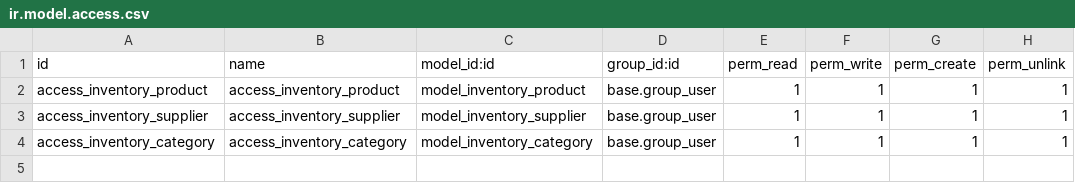
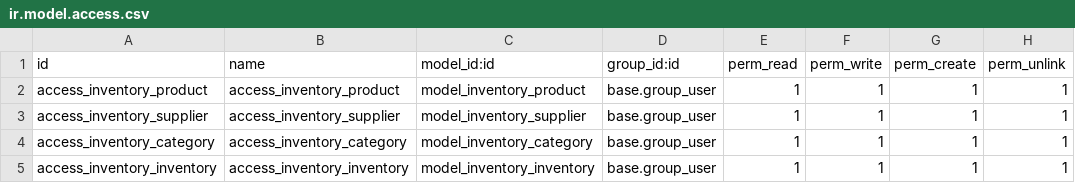
Before and after one commit to AhmedHr22/inventory_managment_odoo, a CSV file: security/ir.model.access.csv, drawn as a sheet.

Commit message:
second commits : adding some views and models

```diff
--- a/security/ir.model.access.csv
+++ b/security/ir.model.access.csv
@@ -4 +4,2 @@ access_inventory_supplier,access_inventory_supplier,model_inventory_supplier,bas
 access_inventory_category,access_inventory_category,model_inventory_category,base.group_user,1,1,1,1
+access_inventory_inventory,access_inventory_inventory,model_inventory_inventory,base.group_user,1,1,1,1
```
Also changed, not shown: 10 other files.
